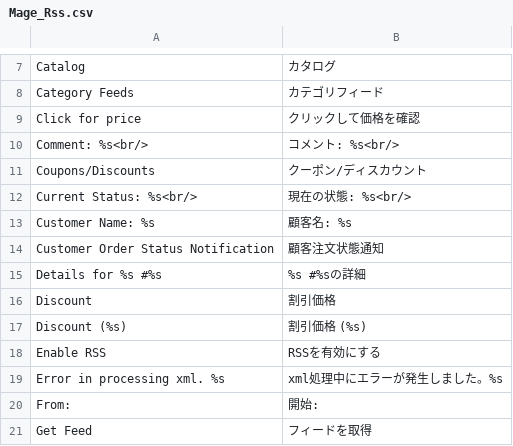
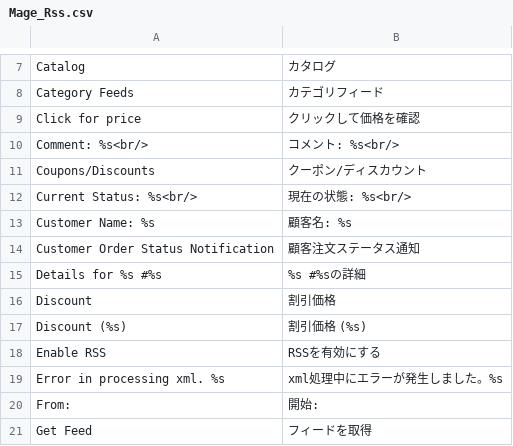
Before and after one commit to HirokazuNishi/Magento-Japanese-Translation, a CSV file: ja_JP/Mage_Rss.csv, drawn as a sheet; only a part is shown, gaps mark what is left out.

Commit message:
fix translation

```diff
--- a/ja_JP/Mage_Rss.csv
+++ b/ja_JP/Mage_Rss.csv
@@ -13,3 +13,3 @@
 "Customer Name: %s","顧客名: %s"
-"Customer Order Status Notification","顧客注文状態通知"
+"Customer Order Status Notification","顧客注文ステータス通知"
 "Details for %s #%s","%s #%sの詳細"
```
Also changed, not shown: ja_JP/Mage_Sales.csv.
